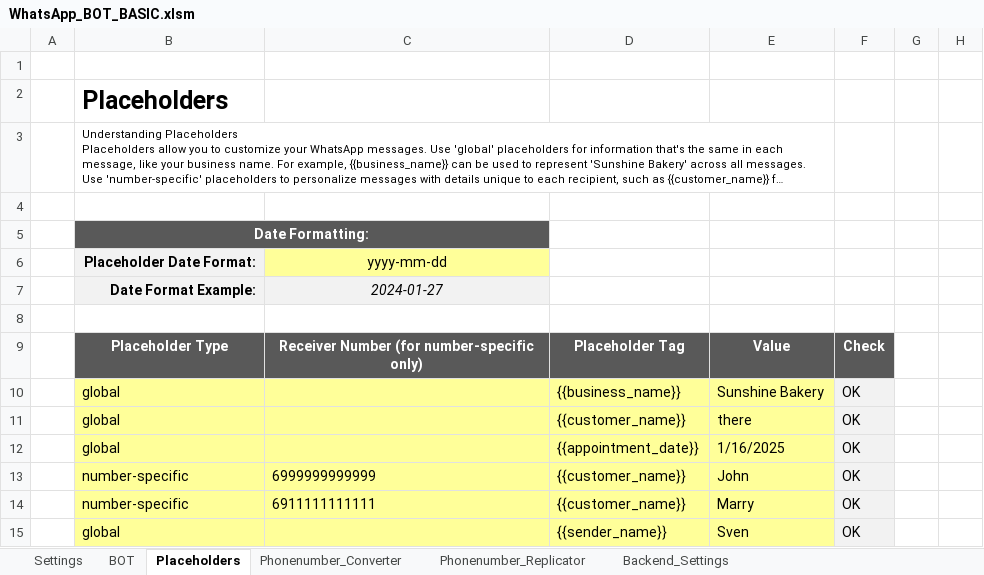
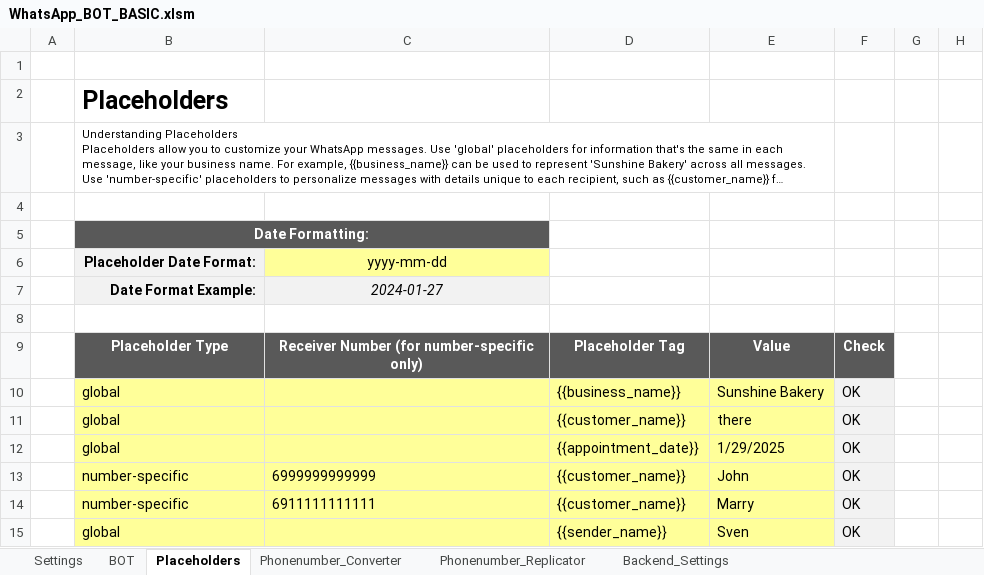
Before and after one commit to Sven-Bo/excel-whatsapp-sender, an Excel workbook: WhatsApp_BOT_BASIC.xlsm, sheet Placeholders, drawn as a sheet; long unchanged cells end in …; values as stored, in another font and other column widths than the file's, no borders; charts and pictures and conditional formats and table styles not drawn; the diff names each change by its address in the sheet, - before the commit and + after, or states it on an @@ line.

```diff
--- a/WhatsApp_BOT_BASIC.xlsm (sheet Placeholders)
+++ b/WhatsApp_BOT_BASIC.xlsm (sheet Placeholders)
-E12: 1/16/2025
+E12: 1/29/2025
```
Also changed, not shown: sheet Backend_Settings, charts or pictures.
